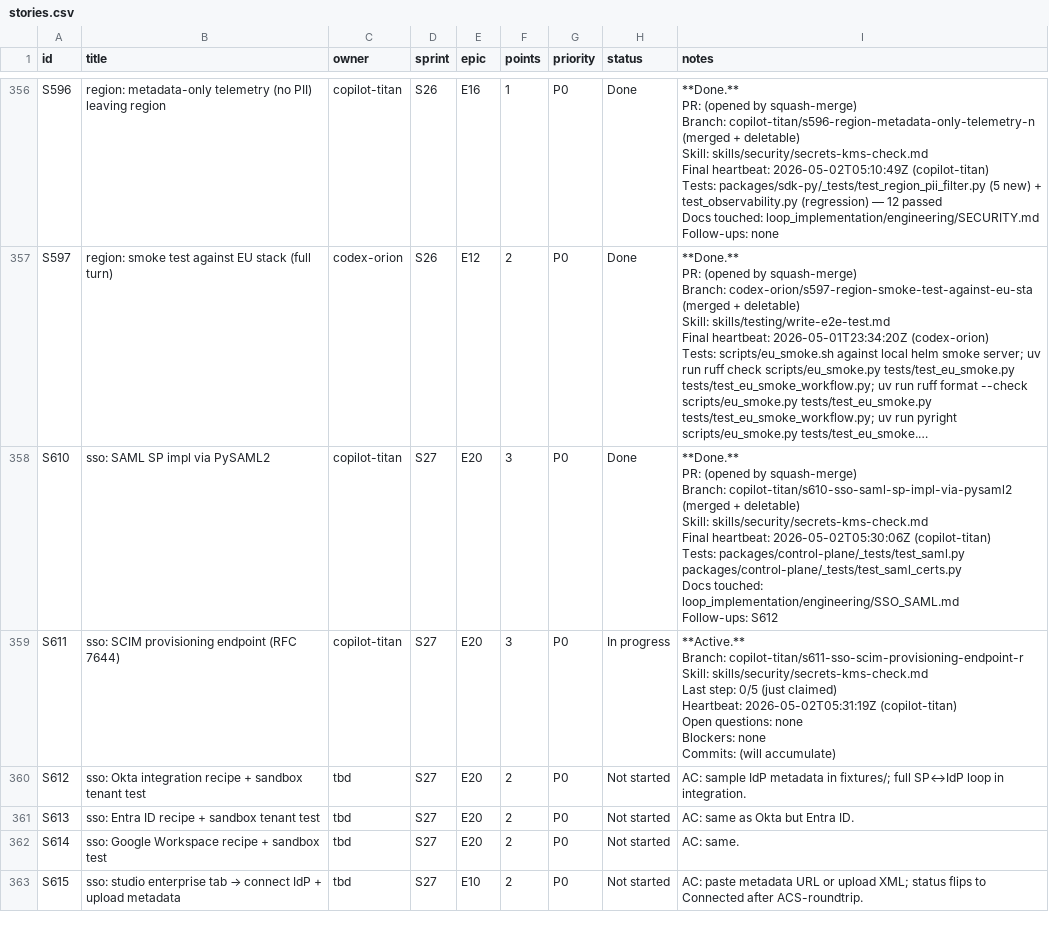
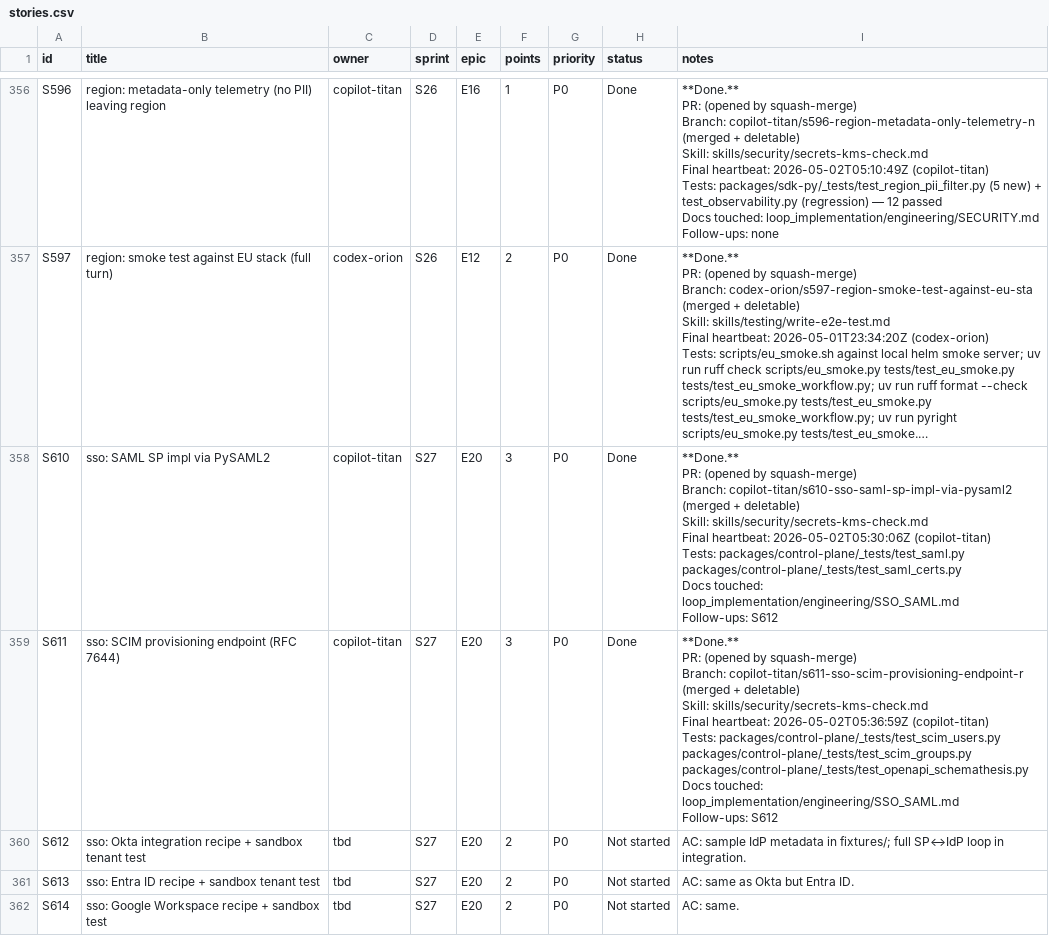
Before and after one commit to kwameasare/loop, a CSV file: loop_implementation/tracker/csv/stories.csv, drawn as a sheet; only a part is shown, gaps mark what is left out; the shorter side is filled out with more unchanged rows; long unchanged cells end in ….

```diff
--- a/loop_implementation/tracker/csv/stories.csv
+++ b/loop_implementation/tracker/csv/stories.csv
@@ -967,10 +967,10 @@ Docs touched: loop_implementation/engineering/SSO_SAML.md
 Follow-ups: S612"
-S611,sso: SCIM provisioning endpoint (RFC 7644),copilot-titan,S27,E20,3,P0,In progress,"**Active.**
-Branch: copilot-titan/s611-sso-scim-provisioning-endpoint-r
-Skill: skills/security/secrets-kms-check.md
-Last step: 0/5 (just claimed)
-Heartbeat: 2026-05-02T05:31:19Z (copilot-titan)
-Open questions: none
-Blockers: none
-Commits: (will accumulate)"
+S611,sso: SCIM provisioning endpoint (RFC 7644),copilot-titan,S27,E20,3,P0,Done,"**Done.**
+PR: (opened by squash-merge)
+Branch: copilot-titan/s611-sso-scim-provisioning-endpoint-r (merged + deletable)
+Skill: skills/security/secrets-kms-check.md
+Final heartbeat: 2026-05-02T05:36:59Z (copilot-titan)
+Tests: packages/control-plane/_tests/test_scim_users.py packages/control-plane/_tests/test_scim_groups.py packages/control-plane/_tests/test_openapi_schemathesis.py
+Docs touched: loop_implementation/engineering/SSO_SAML.md
+Follow-ups: S612"
 S612,sso: Okta integration recipe + sandbox tenant test,tbd,S27,E20,2,P0,Not started,AC: sample IdP metadata in fixtures/; full SP↔IdP loop in integration.
```
Also changed, not shown: loop_implementation/tracker/csv/overview.csv, 3 other files.
